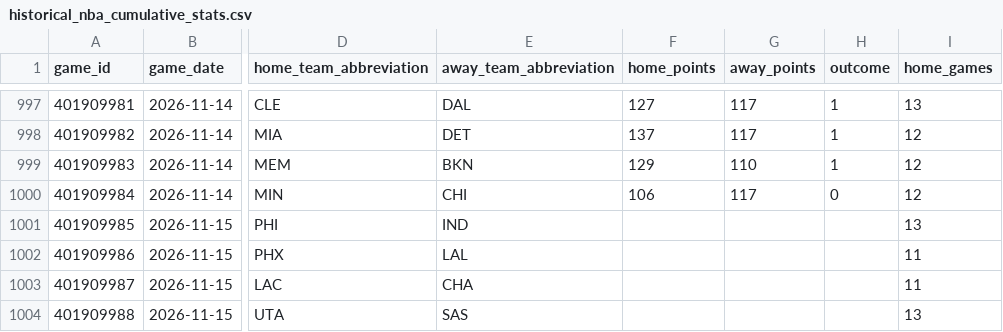
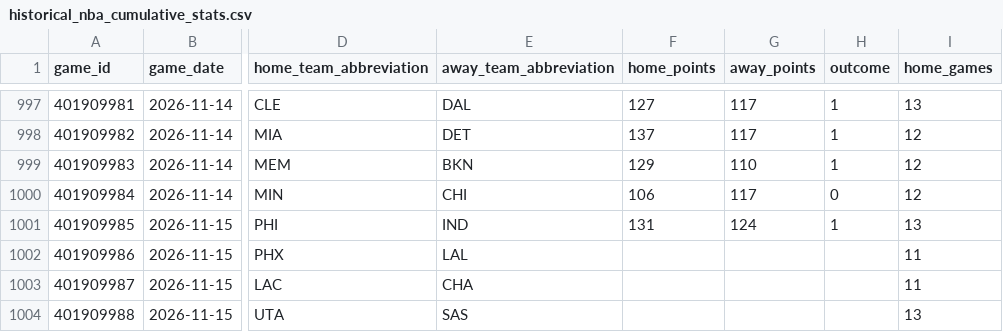
Before and after one commit to vladk-III/NBA, a CSV file: data/historical_nba_cumulative_stats.csv, drawn as a sheet; only a part is shown, gaps mark what is left out; the diff names each change by its address in the sheet, - before the commit and + after, or states it on an @@ line.

```diff
--- a/data/historical_nba_cumulative_stats.csv
+++ b/data/historical_nba_cumulative_stats.csv
-F1001 (home_points): (empty)
+F1001 (home_points): 131
-G1001 (away_points): (empty)
+G1001 (away_points): 124
-H1001 (outcome): (empty)
+H1001 (outcome): 1
```
Also changed, not shown: data/games.csv, data/nba_merged_data.csv, 4 other files.
